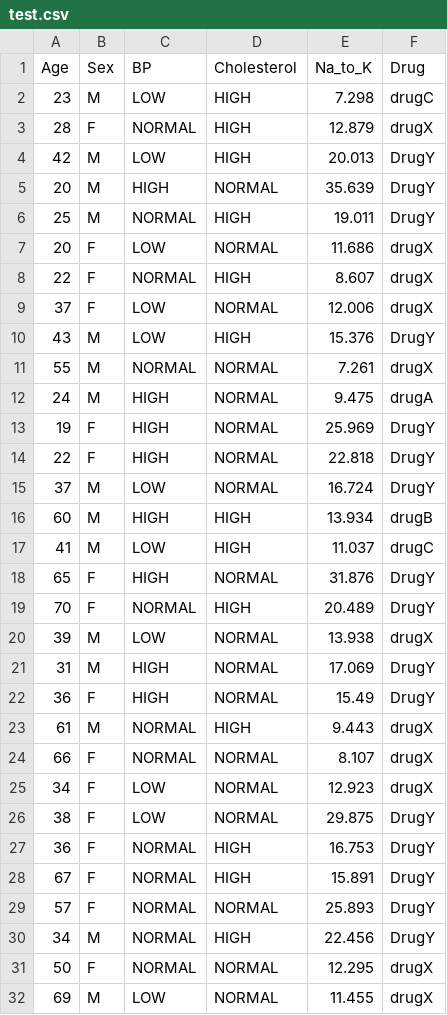
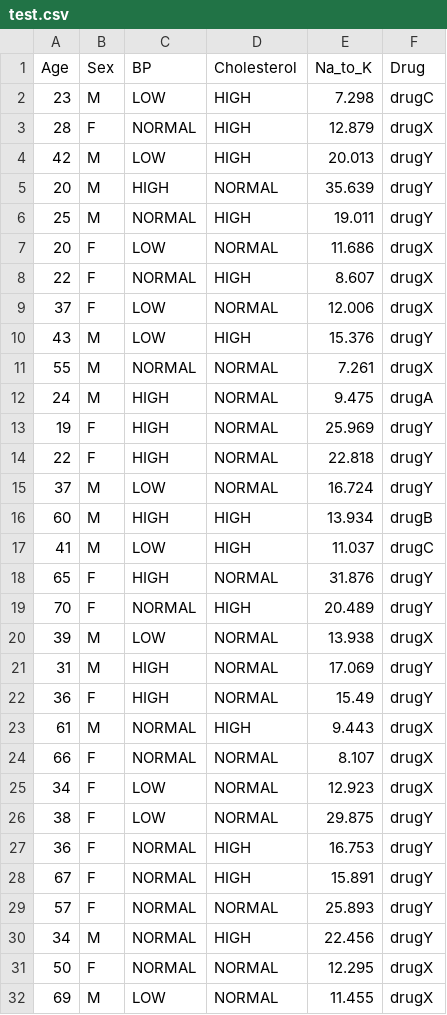
Before and after one commit to AdityaPapal/PharmaPredict, a CSV file: artifacts/test.csv, drawn as a sheet; only a part is shown; the diff covers the shown part only.

```diff
--- a/artifacts/test.csv
+++ b/artifacts/test.csv
@@ -3,5 +3,5 @@ Age,Sex,BP,Cholesterol,Na_to_K,Drug
 28,F,NORMAL,HIGH,12.879,drugX
-42,M,LOW,HIGH,20.013,DrugY
-20,M,HIGH,NORMAL,35.639,DrugY
-25,M,NORMAL,HIGH,19.011,DrugY
+42,M,LOW,HIGH,20.013,drugY
+20,M,HIGH,NORMAL,35.639,drugY
+25,M,NORMAL,HIGH,19.011,drugY
 20,F,LOW,NORMAL,11.686,drugX
@@ -9,15 +9,15 @@ Age,Sex,BP,Cholesterol,Na_to_K,Drug
 37,F,LOW,NORMAL,12.006,drugX
-43,M,LOW,HIGH,15.376,DrugY
+43,M,LOW,HIGH,15.376,drugY
 55,M,NORMAL,NORMAL,7.261,drugX
 24,M,HIGH,NORMAL,9.475,drugA
-19,F,HIGH,NORMAL,25.969,DrugY
-22,F,HIGH,NORMAL,22.818,DrugY
-37,M,LOW,NORMAL,16.724,DrugY
+19,F,HIGH,NORMAL,25.969,drugY
+22,F,HIGH,NORMAL,22.818,drugY
+37,M,LOW,NORMAL,16.724,drugY
 60,M,HIGH,HIGH,13.934,drugB
 41,M,LOW,HIGH,11.037,drugC
-65,F,HIGH,NORMAL,31.876,DrugY
-70,F,NORMAL,HIGH,20.489,DrugY
+65,F,HIGH,NORMAL,31.876,drugY
+70,F,NORMAL,HIGH,20.489,drugY
 39,M,LOW,NORMAL,13.938,drugX
-31,M,HIGH,NORMAL,17.069,DrugY
-36,F,HIGH,NORMAL,15.49,DrugY
+31,M,HIGH,NORMAL,17.069,drugY
+36,F,HIGH,NORMAL,15.49,drugY
 61,M,NORMAL,HIGH,9.443,drugX
@@ -25,7 +25,7 @@ Age,Sex,BP,Cholesterol,Na_to_K,Drug
 34,F,LOW,NORMAL,12.923,drugX
-38,F,LOW,NORMAL,29.875,DrugY
-36,F,NORMAL,HIGH,16.753,DrugY
-67,F,NORMAL,HIGH,15.891,DrugY
-57,F,NORMAL,NORMAL,25.893,DrugY
-34,M,NORMAL,HIGH,22.456,DrugY
+38,F,LOW,NORMAL,29.875,drugY
+36,F,NORMAL,HIGH,16.753,drugY
+67,F,NORMAL,HIGH,15.891,drugY
+57,F,NORMAL,NORMAL,25.893,drugY
+34,M,NORMAL,HIGH,22.456,drugY
 50,F,NORMAL,NORMAL,12.295,drugX
```
Also changed, not shown: 14 edited cells elsewhere in this file, artifacts/row.csv, artifacts/train.csv, 10 other files.
